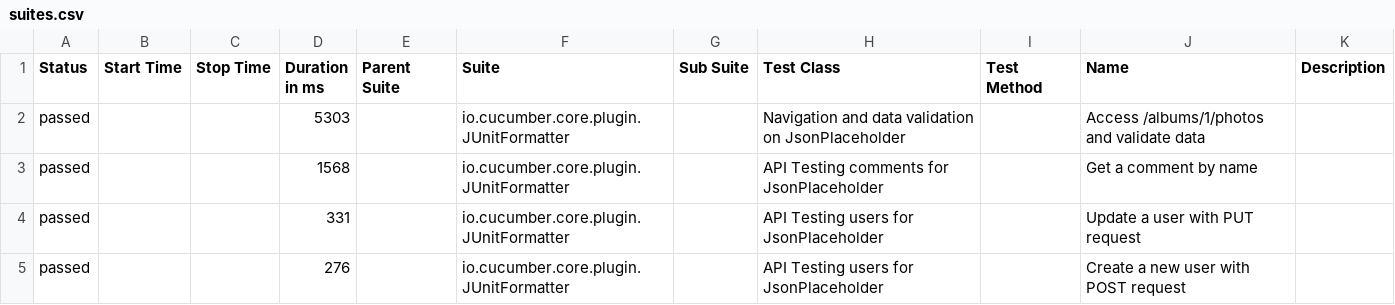
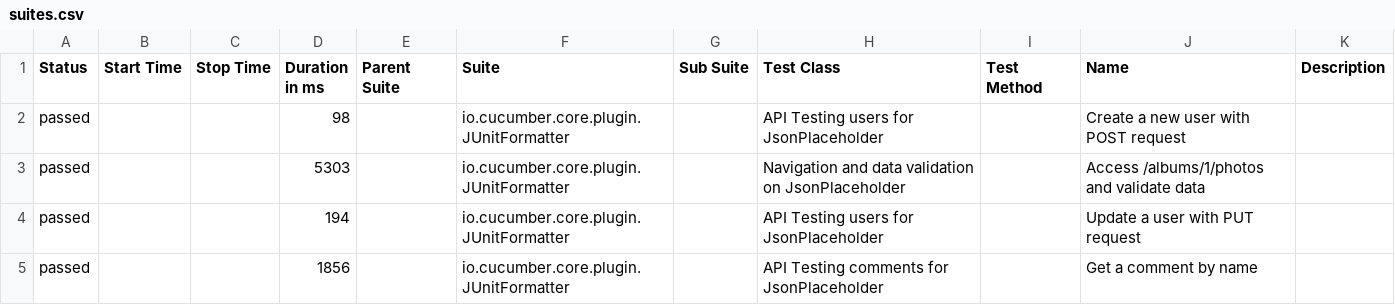
Before and after one commit to almeidaleo1995/AutomationTesting, a CSV file: data/suites.csv, drawn as a sheet.

```diff
--- a/data/suites.csv
+++ b/data/suites.csv
@@ -1,5 +1,5 @@
 "Status","Start Time","Stop Time","Duration in ms","Parent Suite","Suite","Sub Suite","Test Class","Test Method","Name","Description"
+"passed","","","98","","io.cucumber.core.plugin.JUnitFormatter","","API Testing users for JsonPlaceholder","","Create a new user with POST request",""
 "passed","","","5303","","io.cucumber.core.plugin.JUnitFormatter","","Navigation and data validation on JsonPlaceholder","","Access /albums/1/photos and validate data",""
-"passed","","","1568","","io.cucumber.core.plugin.JUnitFormatter","","API Testing comments for JsonPlaceholder","","Get a comment by name",""
-"passed","","","331","","io.cucumber.core.plugin.JUnitFormatter","","API Testing users for JsonPlaceholder","","Update a user with PUT request",""
-"passed","","","276","","io.cucumber.core.plugin.JUnitFormatter","","API Testing users for JsonPlaceholder","","Create a new user with POST request",""
+"passed","","","194","","io.cucumber.core.plugin.JUnitFormatter","","API Testing users for JsonPlaceholder","","Update a user with PUT request",""
+"passed","","","1856","","io.cucumber.core.plugin.JUnitFormatter","","API Testing comments for JsonPlaceholder","","Get a comment by name",""
```
Also changed, not shown: 15 other files.
